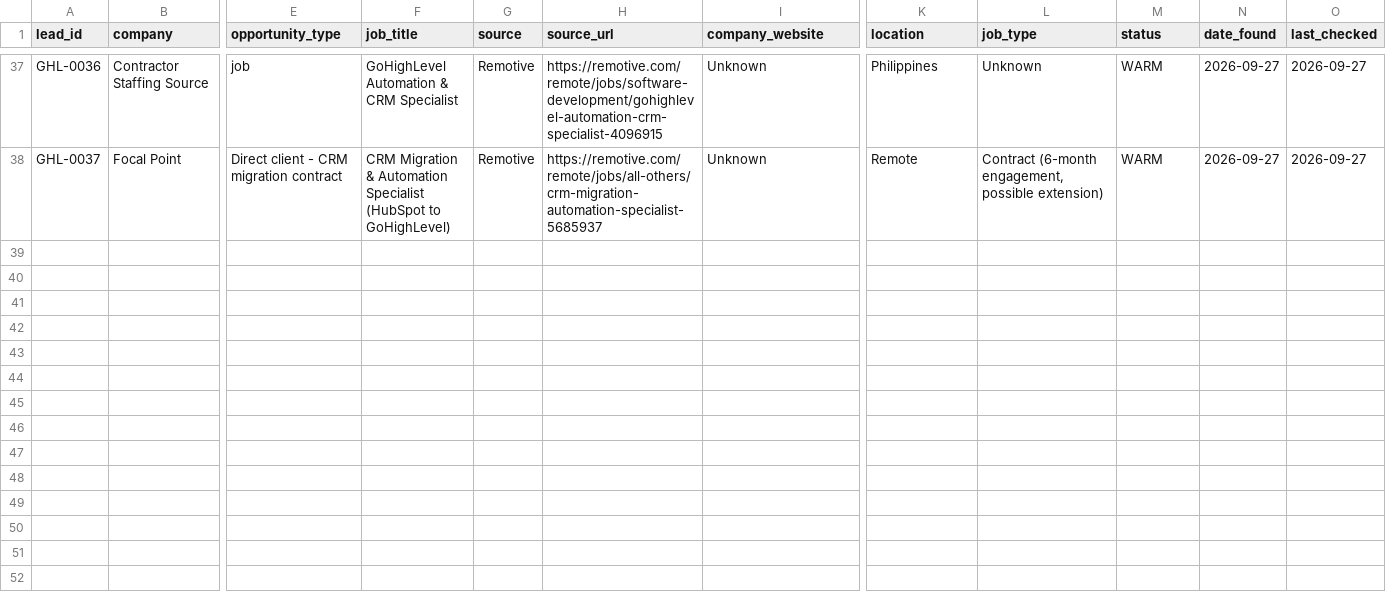
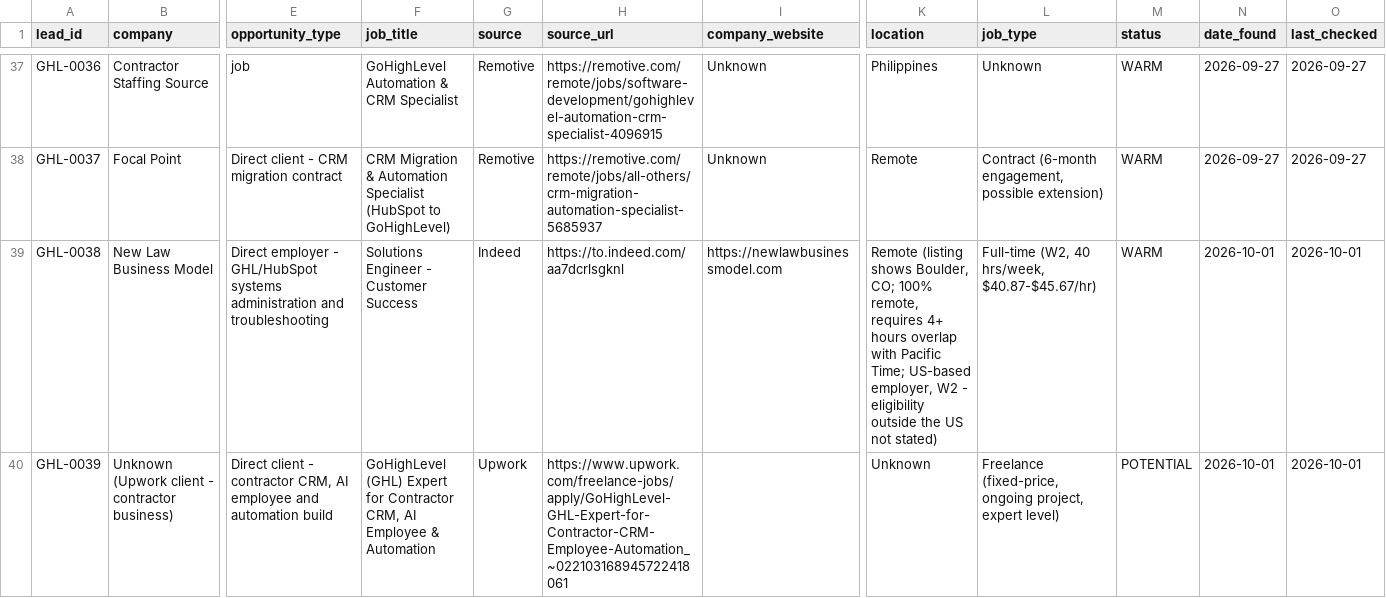
Before and after one commit to saaduddins83/ghl-lead-research-database, a CSV file: database/leads.csv, drawn as a sheet; only a part is shown, gaps mark what is left out; rows hold the shown columns only; the diff names each change by its address in the sheet, - before the commit and + after, or states it on an @@ line.

```diff
--- a/database/leads.csv
+++ b/database/leads.csv
+row 39: GHL-0038 | New Law Business Model | Direct employer - GHL/HubSpot systems administration and troubleshooting | Solutions Engineer - Customer Success | Indeed | https://to.indeed.com/aa7dcrlsgknl | https://newlawbusinessmodel.com | Remote (listing shows Boulder, CO; 100% remote, requires 4+ hours overlap with Pacific Time; US-based employer, W2 - eligibility outside the US not stated) | Full-time (W2, 40 hrs/week, $40.87-$45.67/hr) | WARM | 2026-10-01 | 2026-10-01
+row 40: GHL-0039 | Unknown (Upwork client - contractor business) | Direct client - contractor CRM, AI employee and automation build | GoHighLevel (GHL) Expert for Contractor CRM, AI Employee & Automation | Upwork | https://www.upwork.com/freelance-jobs/apply/GoHighLevel-GHL-Expert-for-Contractor-CRM-Employee-Automation_~022103168945722418061 |  | Unknown | Freelance (fixed-price, ongoing project, expert level) | POTENTIAL | 2026-10-01 | 2026-10-01
```
Also changed, not shown: 3 other files.
